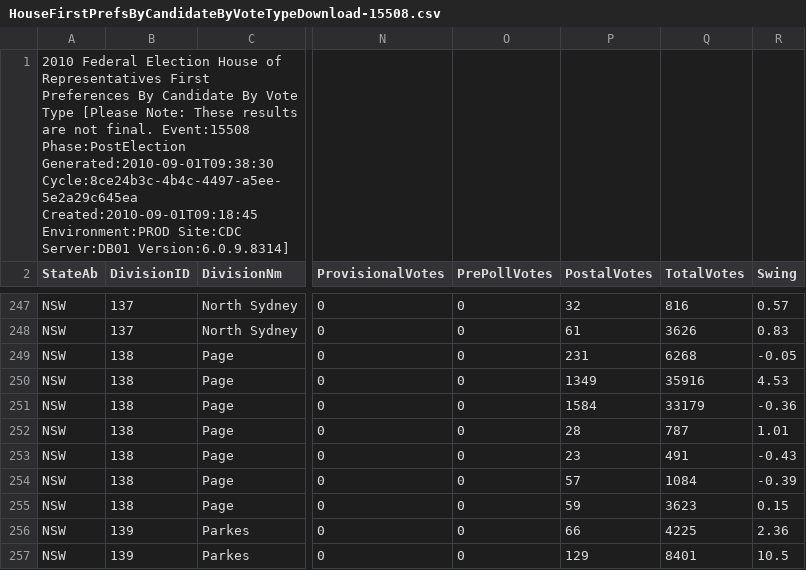
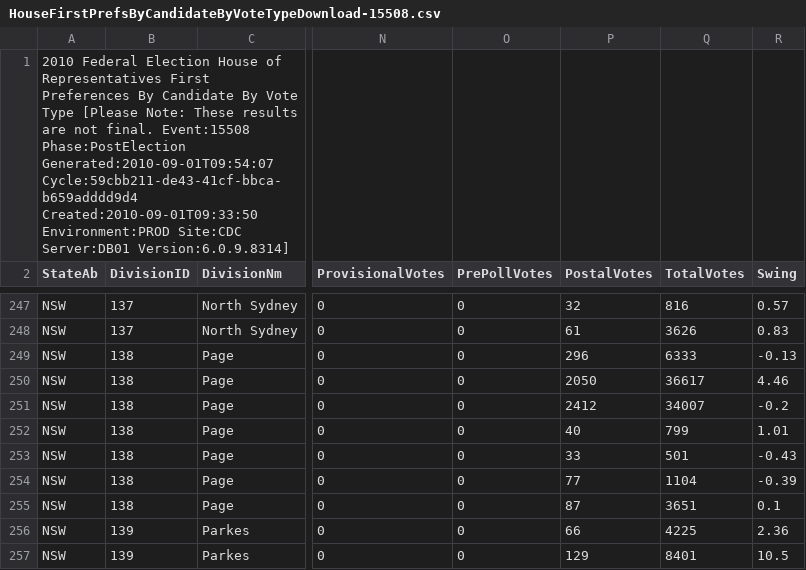
Before and after one commit to d1b/AustralianFederalElection2010CSV, a CSV file: HouseFirstPrefsByCandidateByVoteTypeDownload-15508.csv, drawn as a sheet; only a part is shown, gaps mark what is left out; the diff covers the shown part only; the diff names each change by its address in the sheet, - before the commit and + after, or states it on an @@ line.

```diff
--- a/HouseFirstPrefsByCandidateByVoteTypeDownload-15508.csv
+++ b/HouseFirstPrefsByCandidateByVoteTypeDownload-15508.csv
-A1 (StateAb): …Event:15508 Phase:PostElection Generated:2010-09-01T09:38:30 Cycle:8ce24b3c-4b4c-4497-a5ee-5e2a29c645ea Created:2010-09-01T09:18:45 Environment:PROD Site:CDC…
+A1 (StateAb): …Event:15508 Phase:PostElection Generated:2010-09-01T09:54:07 Cycle:59cbb211-de43-41cf-bbca-b659adddd9d4 Created:2010-09-01T09:33:50 Environment:PROD Site:CDC…
-P249 (PostalVotes): 231
+P249 (PostalVotes): 296
-Q249 (TotalVotes): 6268
+Q249 (TotalVotes): 6333
-R249 (Swing): -0.05
+R249 (Swing): -0.13
-P250 (PostalVotes): 1349
+P250 (PostalVotes): 2050
-Q250 (TotalVotes): 35916
+Q250 (TotalVotes): 36617
-R250 (Swing): 4.53
+R250 (Swing): 4.46
-P251 (PostalVotes): 1584
+P251 (PostalVotes): 2412
-Q251 (TotalVotes): 33179
+Q251 (TotalVotes): 34007
-R251 (Swing): -0.36
+R251 (Swing): -0.2
-P252 (PostalVotes): 28
+P252 (PostalVotes): 40
-Q252 (TotalVotes): 787
+Q252 (TotalVotes): 799
-P253 (PostalVotes): 23
+P253 (PostalVotes): 33
-Q253 (TotalVotes): 491
+Q253 (TotalVotes): 501
-P254 (PostalVotes): 57
+P254 (PostalVotes): 77
-Q254 (TotalVotes): 1084
+Q254 (TotalVotes): 1104
-P255 (PostalVotes): 59
+P255 (PostalVotes): 87
-Q255 (TotalVotes): 3623
+Q255 (TotalVotes): 3651
-R255 (Swing): 0.15
+R255 (Swing): 0.1
```
Also changed, not shown: 27 edited cells elsewhere in this file, HouseInformalByDivisionDownload-15508.csv, HouseTcpByCandidateByVoteTypeDownload-15508.csv, 53 other files.
